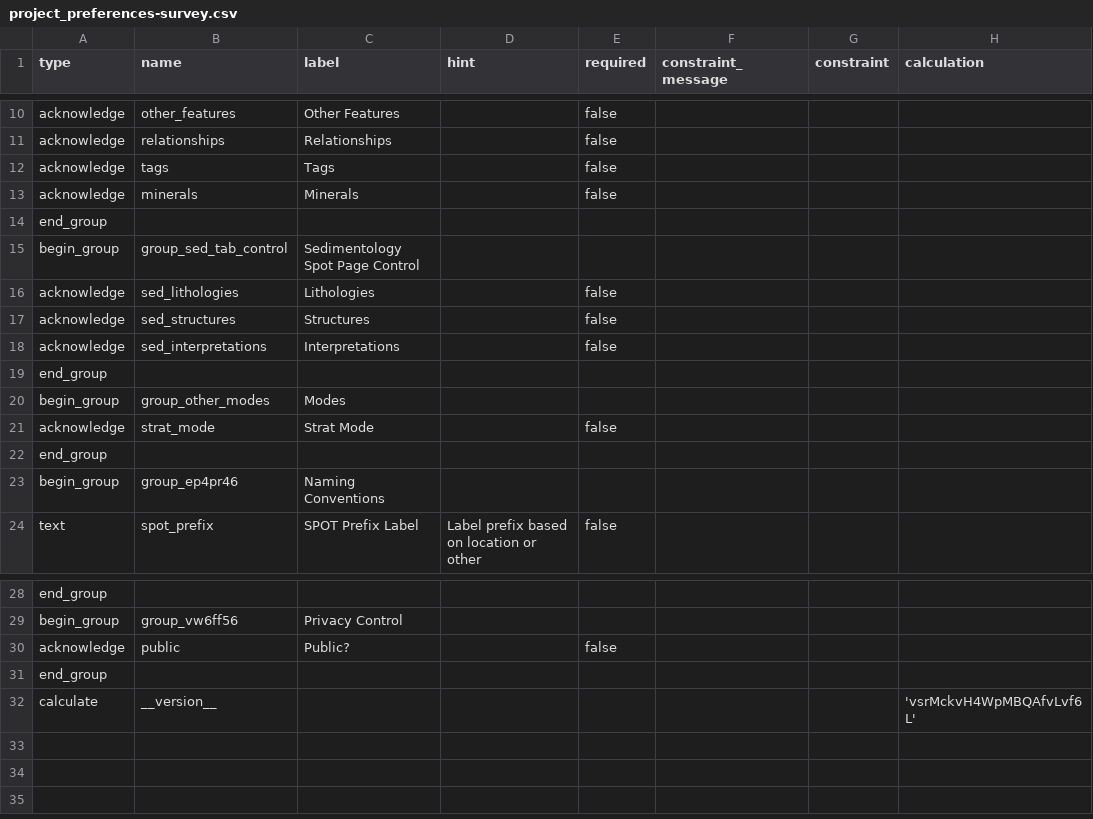
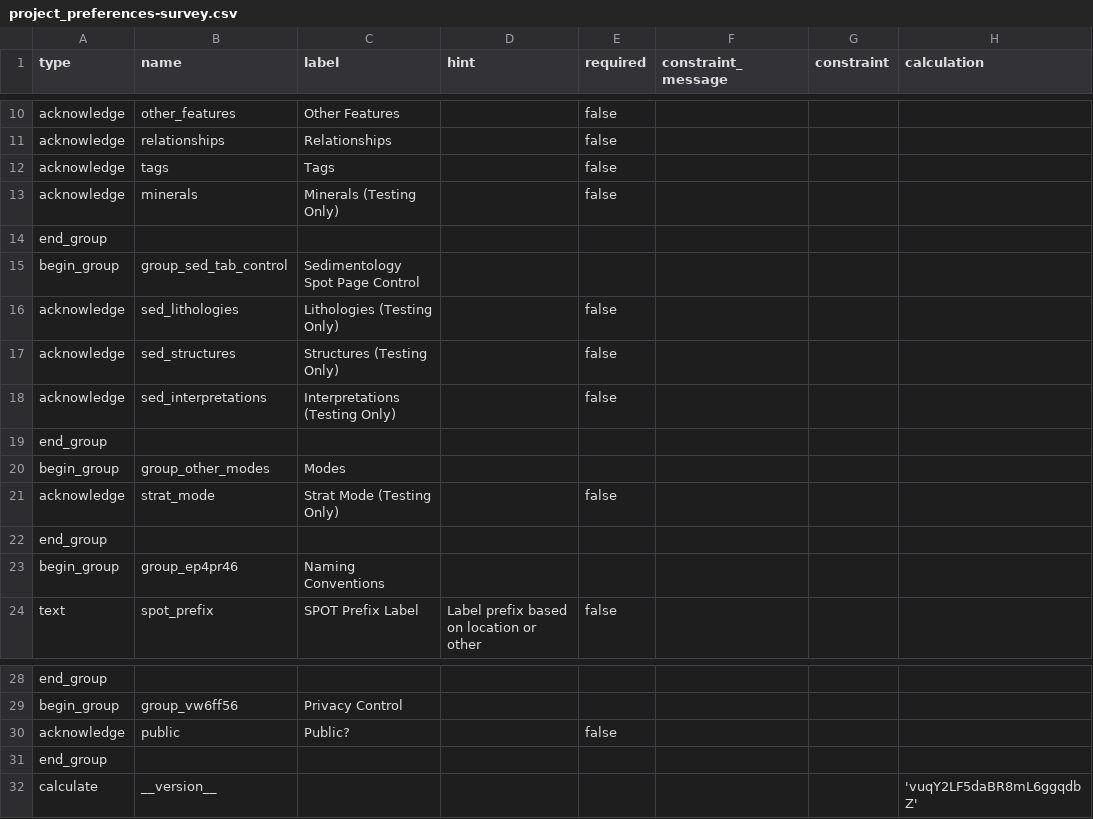
Before and after one commit to StraboSpot/strabo-mobile, a CSV file: www/app/data-models/project_preferences-survey.csv, drawn as a sheet; only a part is shown, gaps mark what is left out.

Commit message:
updated Preferences to add "Testing Only" to Minerals and Sed

```diff
--- a/www/app/data-models/project_preferences-survey.csv
+++ b/www/app/data-models/project_preferences-survey.csv
@@ -12,11 +12,11 @@ acknowledge,relationships,Relationships,,false,,,
 acknowledge,tags,Tags,,false,,,
-acknowledge,minerals,Minerals,,false,,,
+acknowledge,minerals,Minerals (Testing Only),,false,,,
 end_group,,,,,,,
 begin_group,group_sed_tab_control,Sedimentology Spot Page Control,,,,,
-acknowledge,sed_lithologies,Lithologies,,false,,,
-acknowledge,sed_structures,Structures,,false,,,
-acknowledge,sed_interpretations,Interpretations,,false,,,
+acknowledge,sed_lithologies,Lithologies (Testing Only),,false,,,
+acknowledge,sed_structures,Structures (Testing Only),,false,,,
+acknowledge,sed_interpretations,Interpretations (Testing Only),,false,,,
 end_group,,,,,,,
 begin_group,group_other_modes,Modes,,,,,
-acknowledge,strat_mode,Strat Mode,,false,,,
+acknowledge,strat_mode,Strat Mode (Testing Only),,false,,,
 end_group,,,,,,,
@@ -31,2 +31,2 @@ acknowledge,public,Public?,,false,,,
 end_group,,,,,,,
-calculate,__version__,,,,,,'vsrMckvH4WpMBQAfvLvf6L'
+calculate,__version__,,,,,,'vuqY2LF5daBR8mL6ggqdbZ'
```
